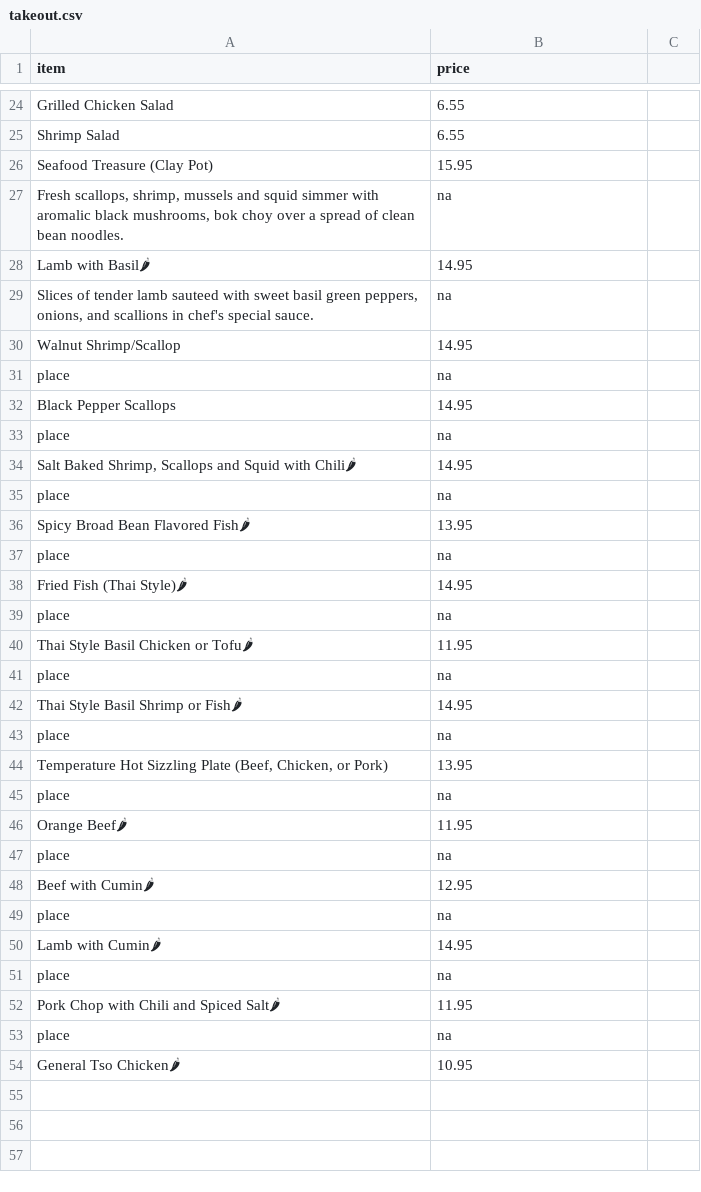
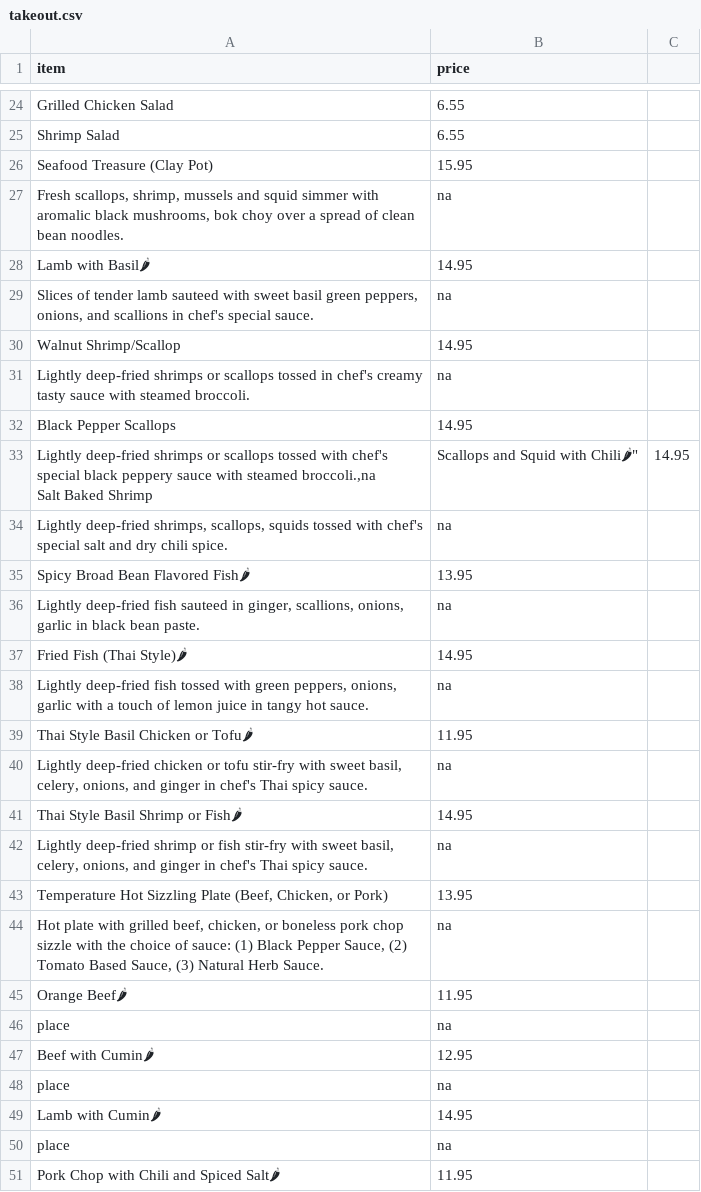
Before and after one commit to BMChenRestaurant/bmchem, a CSV file: takeout.csv, drawn as a sheet; only a part is shown, gaps mark what is left out; the shorter side is filled out with more unchanged rows; removed rows and columns are numbered as before the commit, all else as after; ↵ is a line break in a cell; the diff names each change by its address in the sheet, - before the commit and + after, or states it on an @@ line.

Commit message:
Update takeout.csv

```diff
--- a/takeout.csv
+++ b/takeout.csv
-A31 (item): place
+A31 (item): Lightly deep-fried shrimps or scallops tossed in chef's creamy tasty sauce with steamed broccoli.
-row 33: place | na
-row 34: Salt Baked Shrimp, Scallops and Squid with Chili🌶 | 14.95
+row 33: Lightly deep-fried shrimps or scallops tossed with chef's special black peppery sauce with steamed broccoli.,na ↵ Salt Baked Shrimp | Scallops and Squid with Chili🌶" | 14.95
-A34 (item): place
+A34 (item): Lightly deep-fried shrimps, scallops, squids tossed with chef's special salt and dry chili spice.
-A36 (item): place
+A36 (item): Lightly deep-fried fish sauteed in ginger, scallions, onions, garlic in black bean paste.
-A38 (item): place
+A38 (item): Lightly deep-fried fish tossed with green peppers, onions, garlic with a touch of lemon juice in tangy hot sauce.
-A40 (item): place
+A40 (item): Lightly deep-fried chicken or tofu stir-fry with sweet basil, celery, onions, and ginger in chef's Thai spicy sauce.
-A42 (item): place
+A42 (item): Lightly deep-fried shrimp or fish stir-fry with sweet basil, celery, onions, and ginger in chef's Thai spicy sauce.
-A44 (item): place
+A44 (item): Hot plate with grilled beef, chicken, or boneless pork chop sizzle with the choice of sauce: (1) Black Pepper Sauce, (2) Tomato Based Sauce, (3) Natural Herb Sauce.
```
